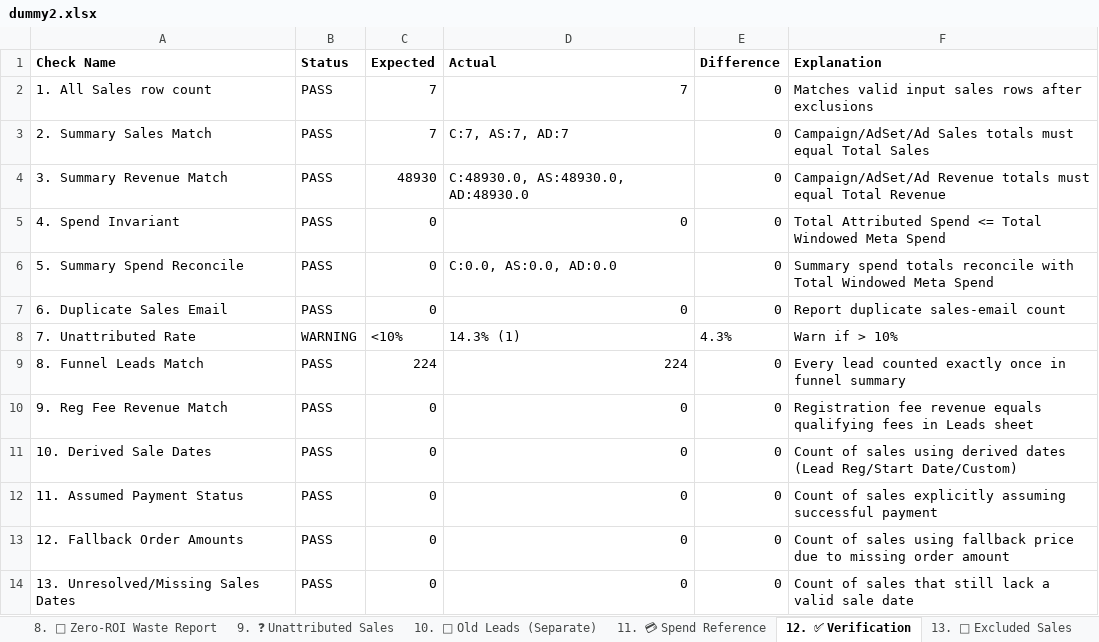
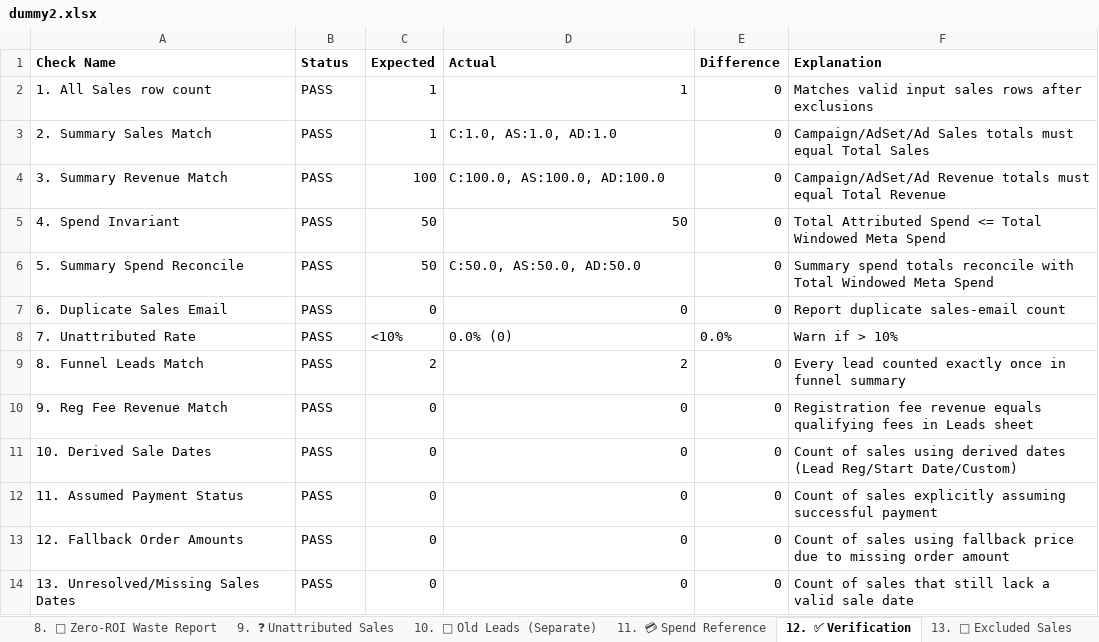
Before and after one commit to shivanshpareek3/UTM-AUTOMATION, an Excel workbook: dummy2.xlsx, sheet 12. ✅ Verification, drawn as a sheet; values as stored, in another font and other column widths than the file's, no borders; the diff names each change by its address in the sheet, - before the commit and + after, or states it on an @@ line.

```diff
--- a/dummy2.xlsx (sheet 12. ✅ Verification)
+++ b/dummy2.xlsx (sheet 12. ✅ Verification)
-C2:C3 (Expected): 7
+C2:C3 (Expected): 1
-D2 (Actual): 7
+D2 (Actual): 1
-D3 (Actual): C:7, AS:7, AD:7
+D3 (Actual): C:1.0, AS:1.0, AD:1.0
-C4 (Expected): 48930
+C4 (Expected): 100
-D4 (Actual): C:48930.0, AS:48930.0, AD:48930.0
+D4 (Actual): C:100.0, AS:100.0, AD:100.0
-C5:C6 (Expected): 0
+C5:C6 (Expected): 50
-D5 (Actual): 0
+D5 (Actual): 50
-D6 (Actual): C:0.0, AS:0.0, AD:0.0
+D6 (Actual): C:50.0, AS:50.0, AD:50.0
-B8 (Status): WARNING
+B8 (Status): PASS
-D8 (Actual): 14.3% (1)
+D8 (Actual): 0.0% (0)
-E8 (Difference): 4.3%
+E8 (Difference): 0.0%
-C9 (Expected): 224
+C9 (Expected): 2
-D9 (Actual): 224
+D9 (Actual): 2
```
Also changed, not shown: sheet 13. 🚫 Excluded Sales, sheet 2. 📋 All Sales (Attributed), sheet 9. ❓ Unattributed Sales, sheet 4. 🎯 Ad Set Summary, sheet 5. 🎨 Ad Creative Summary, sheet 3. 📢 Campaign Summary, 3 more sheets, output/real_data_report.xlsx, output/report.xlsx, 17 other files.
